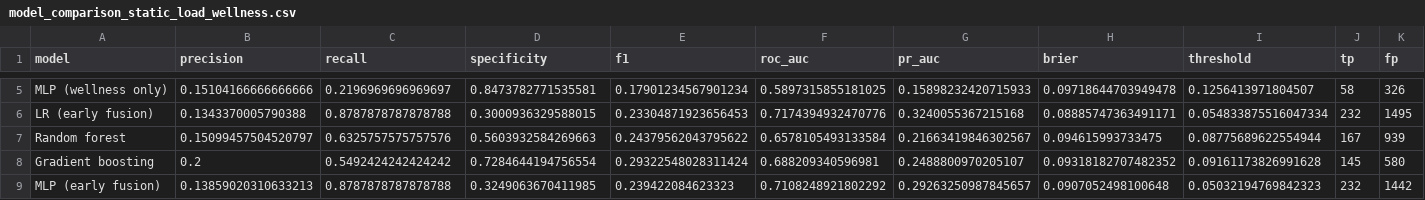
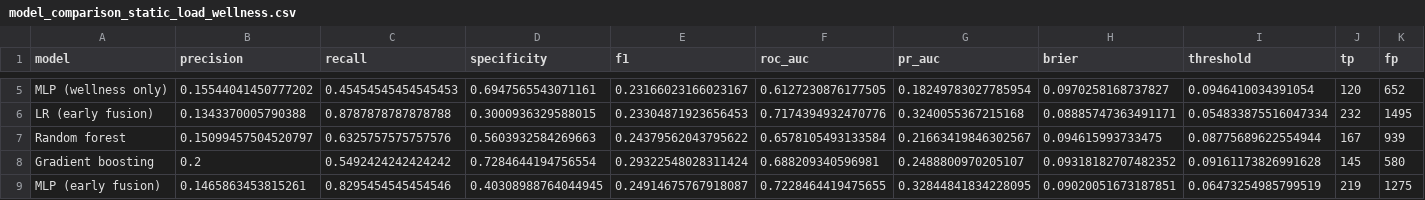
Before and after one commit to pr1thvi16/football-injury-risk-predication-and-analysis, a CSV file: results/paper/model_comparison_static_load_wellness.csv, drawn as a sheet; only a part is shown, gaps mark what is left out; the diff covers the shown part only; the diff names each change by its address in the sheet, - before the commit and + after, or states it on an @@ line.

```diff
--- a/results/paper/model_comparison_static_load_wellness.csv
+++ b/results/paper/model_comparison_static_load_wellness.csv
-B5 (precision): 0.15104166666666666
+B5 (precision): 0.15544041450777202
-C5 (recall): 0.2196969696969697
+C5 (recall): 0.45454545454545453
-D5 (specificity): 0.8473782771535581
+D5 (specificity): 0.6947565543071161
-E5 (f1): 0.17901234567901234
+E5 (f1): 0.23166023166023167
-F5 (roc_auc): 0.5897315855181025
+F5 (roc_auc): 0.6127230876177505
-G5 (pr_auc): 0.15898232420715933
+G5 (pr_auc): 0.18249783027785954
-H5 (brier): 0.09718644703949478
+H5 (brier): 0.0970258168737827
-I5 (threshold): 0.1256413971804507
+I5 (threshold): 0.0946410034391054
-J5 (tp): 58
+J5 (tp): 120
-K5 (fp): 326
+K5 (fp): 652
-B9 (precision): 0.13859020310633213
+B9 (precision): 0.1465863453815261
-C9 (recall): 0.8787878787878788
+C9 (recall): 0.8295454545454546
-D9 (specificity): 0.3249063670411985
+D9 (specificity): 0.40308988764044945
-E9 (f1): 0.239422084623323
+E9 (f1): 0.24914675767918087
-F9 (roc_auc): 0.7108248921802292
+F9 (roc_auc): 0.7228464419475655
-G9 (pr_auc): 0.29263250987845657
+G9 (pr_auc): 0.32844841834228095
-H9 (brier): 0.0907052498100648
+H9 (brier): 0.09020051673187851
-I9 (threshold): 0.05032194769842323
+I9 (threshold): 0.06473254985799519
-J9 (tp): 232
+J9 (tp): 219
-K9 (fp): 1442
+K9 (fp): 1275
```
Also changed, not shown: 36 edited cells elsewhere in this file, results/paper/ablation_static_load_wellness.csv, results/paper/calibration_static_load_wellness.csv, 18 other files.
